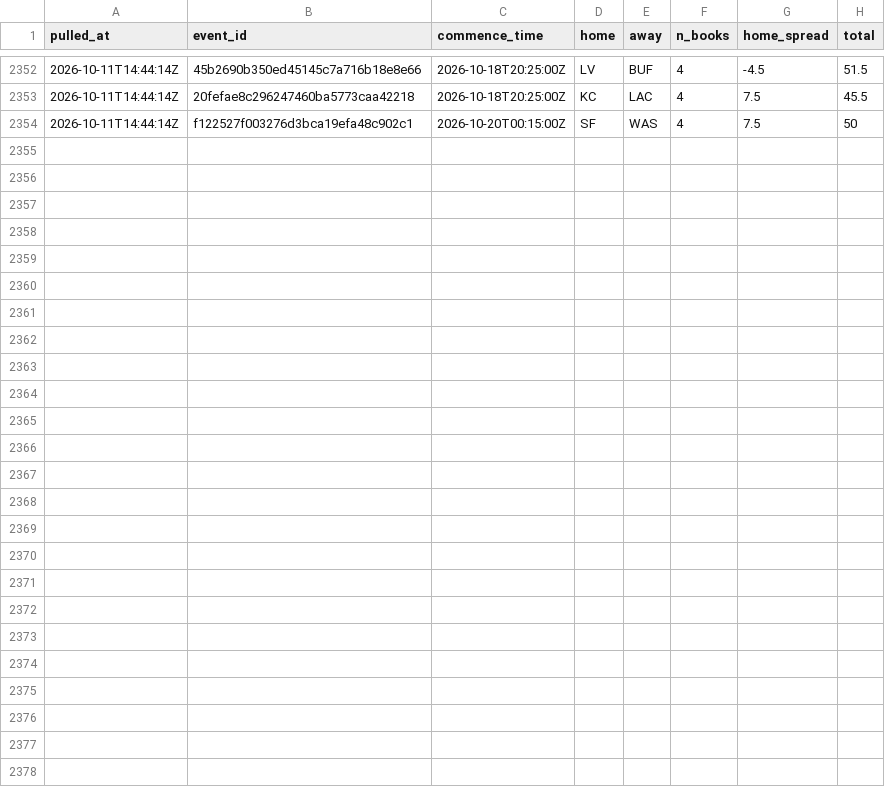
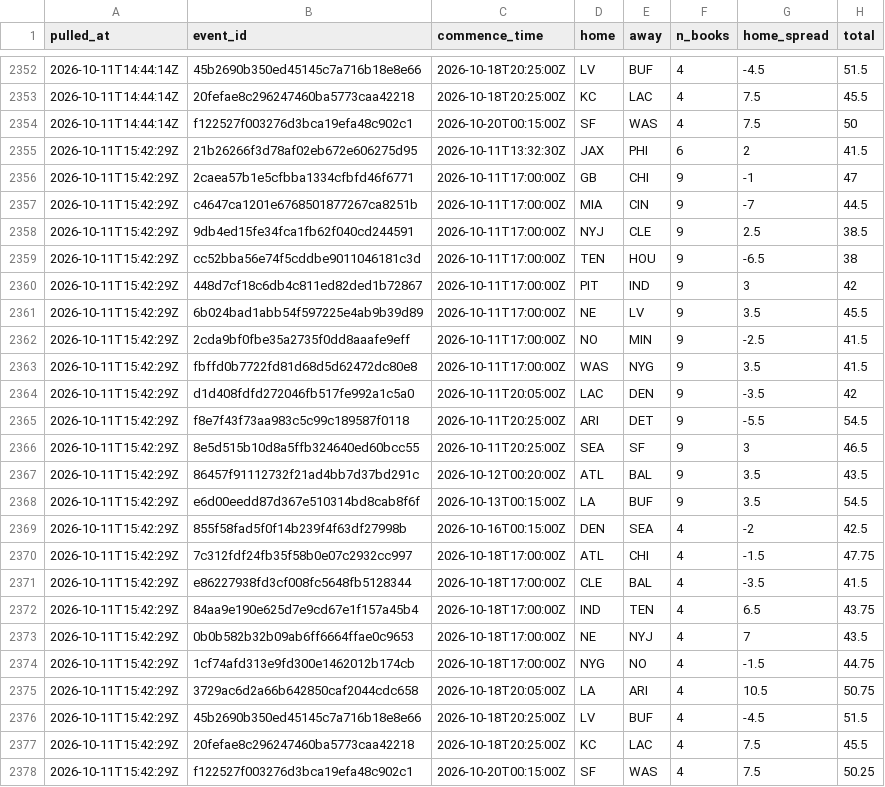
Before and after one commit to andrew-w-schroeder/dst-site, a CSV file: data/lines/line_history.csv, drawn as a sheet; only a part is shown, gaps mark what is left out; the diff names each change by its address in the sheet, - before the commit and + after, or states it on an @@ line.

```diff
--- a/data/lines/line_history.csv
+++ b/data/lines/line_history.csv
+row 2355: 2026-10-11T15:42:29Z | 21b26266f3d78af02eb672e606275d95 | 2026-10-11T13:32:30Z | JAX | PHI | 6 | 2 | 41.5
+row 2356: 2026-10-11T15:42:29Z | 2caea57b1e5cfbba1334cfbfd46f6771 | 2026-10-11T17:00:00Z | GB | CHI | 9 | -1 | 47
+row 2357: 2026-10-11T15:42:29Z | c4647ca1201e6768501877267ca8251b | 2026-10-11T17:00:00Z | MIA | CIN | 9 | -7 | 44.5
+row 2358: 2026-10-11T15:42:29Z | 9db4ed15fe34fca1fb62f040cd244591 | 2026-10-11T17:00:00Z | NYJ | CLE | 9 | 2.5 | 38.5
+row 2359: 2026-10-11T15:42:29Z | cc52bba56e74f5cddbe9011046181c3d | 2026-10-11T17:00:00Z | TEN | HOU | 9 | -6.5 | 38
+row 2360: 2026-10-11T15:42:29Z | 448d7cf18c6db4c811ed82ded1b72867 | 2026-10-11T17:00:00Z | PIT | IND | 9 | 3 | 42
+row 2361: 2026-10-11T15:42:29Z | 6b024bad1abb54f597225e4ab9b39d89 | 2026-10-11T17:00:00Z | NE | LV | 9 | 3.5 | 45.5
+row 2362: 2026-10-11T15:42:29Z | 2cda9bf0fbe35a2735f0dd8aaafe9eff | 2026-10-11T17:00:00Z | NO | MIN | 9 | -2.5 | 41.5
+row 2363: 2026-10-11T15:42:29Z | fbffd0b7722fd81d68d5d62472dc80e8 | 2026-10-11T17:00:00Z | WAS | NYG | 9 | 3.5 | 41.5
+row 2364: 2026-10-11T15:42:29Z | d1d408fdfd272046fb517fe992a1c5a0 | 2026-10-11T20:05:00Z | LAC | DEN | 9 | -3.5 | 42
+row 2365: 2026-10-11T15:42:29Z | f8e7f43f73aa983c5c99c189587f0118 | 2026-10-11T20:25:00Z | ARI | DET | 9 | -5.5 | 54.5
+row 2366: 2026-10-11T15:42:29Z | 8e5d515b10d8a5ffb324640ed60bcc55 | 2026-10-11T20:25:00Z | SEA | SF | 9 | 3 | 46.5
+row 2367: 2026-10-11T15:42:29Z | 86457f91112732f21ad4bb7d37bd291c | 2026-10-12T00:20:00Z | ATL | BAL | 9 | 3.5 | 43.5
+row 2368: 2026-10-11T15:42:29Z | e6d00eedd87d367e510314bd8cab8f6f | 2026-10-13T00:15:00Z | LA | BUF | 9 | 3.5 | 54.5
+row 2369: 2026-10-11T15:42:29Z | 855f58fad5f0f14b239f4f63df27998b | 2026-10-16T00:15:00Z | DEN | SEA | 4 | -2 | 42.5
+row 2370: 2026-10-11T15:42:29Z | 7c312fdf24fb35f58b0e07c2932cc997 | 2026-10-18T17:00:00Z | ATL | CHI | 4 | -1.5 | 47.75
+row 2371: 2026-10-11T15:42:29Z | e86227938fd3cf008fc5648fb5128344 | 2026-10-18T17:00:00Z | CLE | BAL | 4 | -3.5 | 41.5
+row 2372: 2026-10-11T15:42:29Z | 84aa9e190e625d7e9cd67e1f157a45b4 | 2026-10-18T17:00:00Z | IND | TEN | 4 | 6.5 | 43.75
+row 2373: 2026-10-11T15:42:29Z | 0b0b582b32b09ab6ff6664ffae0c9653 | 2026-10-18T17:00:00Z | NE | NYJ | 4 | 7 | 43.5
+row 2374: 2026-10-11T15:42:29Z | 1cf74afd313e9fd300e1462012b174cb | 2026-10-18T17:00:00Z | NYG | NO | 4 | -1.5 | 44.75
+row 2375: 2026-10-11T15:42:29Z | 3729ac6d2a66b642850caf2044cdc658 | 2026-10-18T20:05:00Z | LA | ARI | 4 | 10.5 | 50.75
+row 2376: 2026-10-11T15:42:29Z | 45b2690b350ed45145c7a716b18e8e66 | 2026-10-18T20:25:00Z | LV | BUF | 4 | -4.5 | 51.5
+row 2377: 2026-10-11T15:42:29Z | 20fefae8c296247460ba5773caa42218 | 2026-10-18T20:25:00Z | KC | LAC | 4 | 7.5 | 45.5
+row 2378: 2026-10-11T15:42:29Z | f122527f003276d3bca19efa48c902c1 | 2026-10-20T00:15:00Z | SF | WAS | 4 | 7.5 | 50.25
```
Also changed, not shown: data/dfs/dfs_proj_2026_wk05.csv, data/lines/ecr_history.csv, 26 other files.
